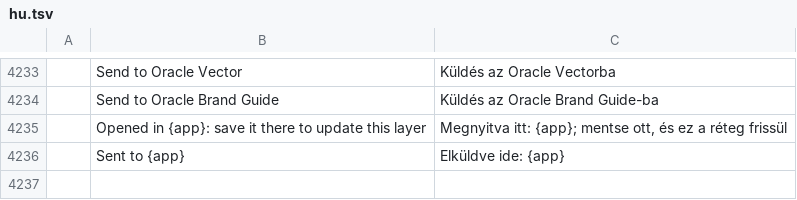
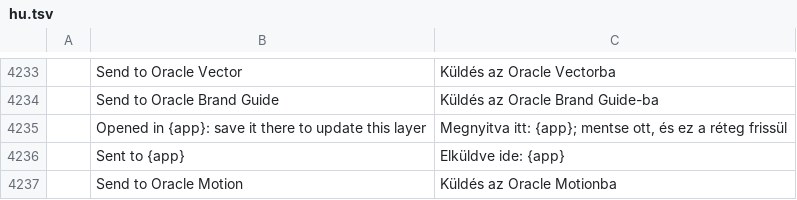
Before and after one commit to Marvingxx/oracle-edit, a TSV file: crates/ui-egui/src/i18n/hu.tsv, drawn as a sheet; only a part is shown, gaps mark what is left out; the diff names each change by its address in the sheet, - before the commit and + after, or states it on an @@ line.

```diff
--- a/crates/ui-egui/src/i18n/hu.tsv
+++ b/crates/ui-egui/src/i18n/hu.tsv
+row 4237:  | Send to Oracle Motion | Küldés az Oracle Motionba
```
Also changed, not shown: crates/ui-egui/src/i18n/el.tsv, crates/ui-egui/src/i18n/ko.tsv, 21 other files.
